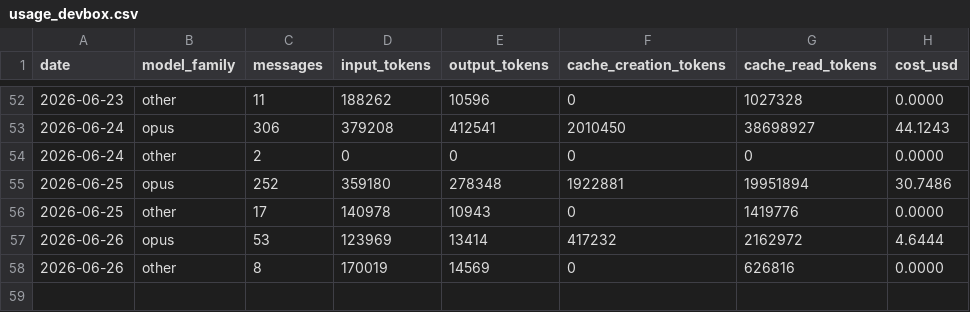
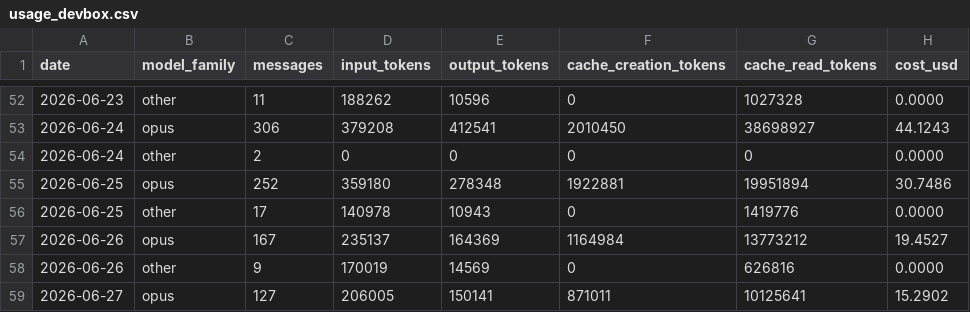
Before and after one commit to mitch-zink/mitch-zink, a CSV file: data/usage_devbox.csv, drawn as a sheet; only a part is shown, gaps mark what is left out.

Commit message:
chore: refresh claude-spend chart (devbox)

```diff
--- a/data/usage_devbox.csv
+++ b/data/usage_devbox.csv
@@ -56,3 +56,4 @@ date,model_family,messages,input_tokens,output_tokens,cache_creation_tokens,cach
 2026-06-25,other,17,140978,10943,0,1419776,0.0000
-2026-06-26,opus,53,123969,13414,417232,2162972,4.6444
-2026-06-26,other,8,170019,14569,0,626816,0.0000
+2026-06-26,opus,167,235137,164369,1164984,13773212,19.4527
+2026-06-26,other,9,170019,14569,0,626816,0.0000
+2026-06-27,opus,127,206005,150141,871011,10125641,15.2902
```
Also changed, not shown: 2 other files.
